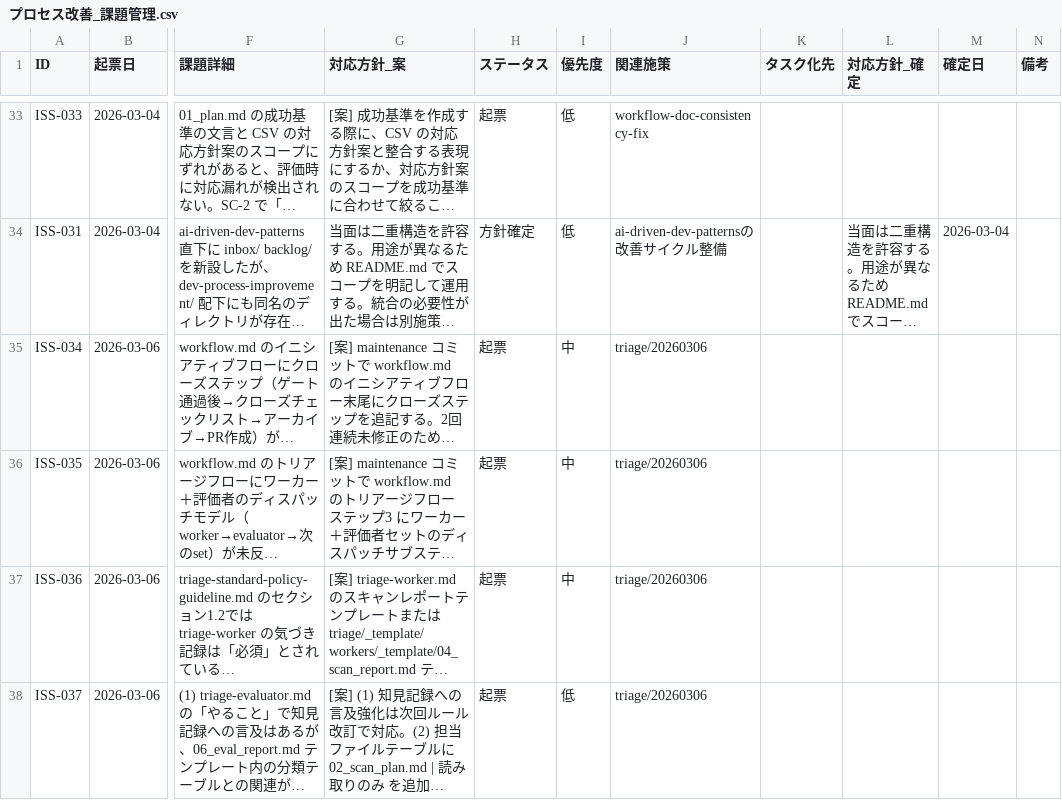
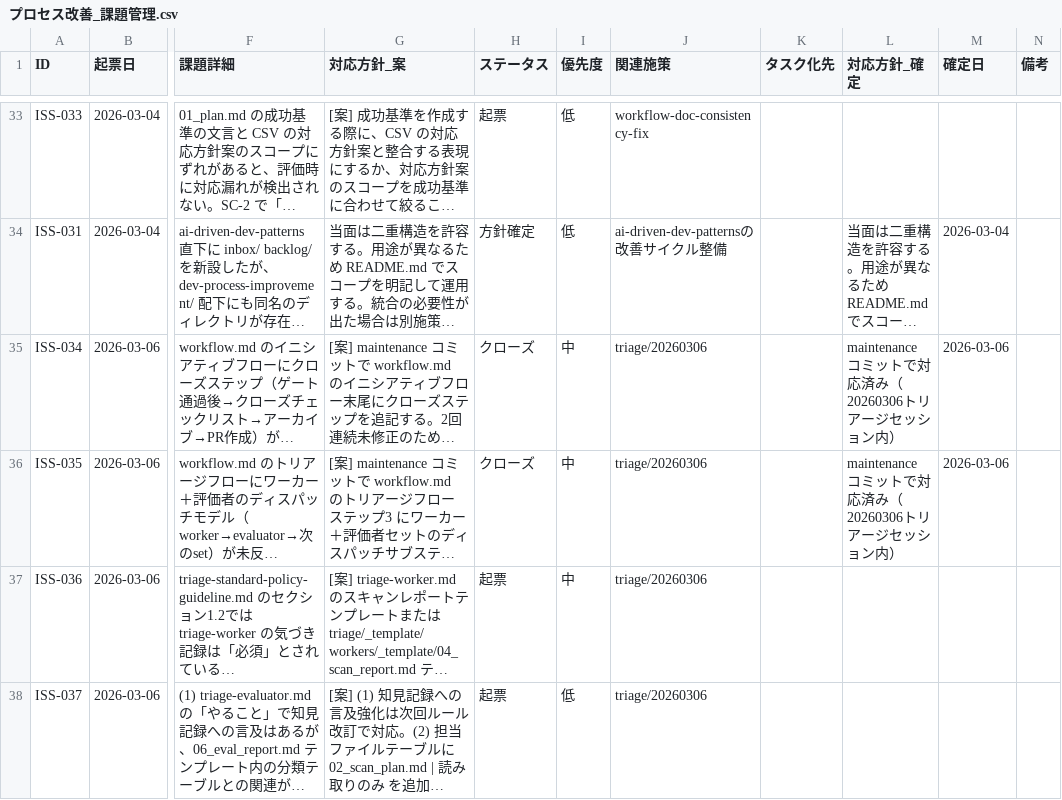
Before and after one commit to ryo12-n/ai-driven-dev-patterns, a CSV file: dev-process-improvement/プロセス改善_課題管理.csv, drawn as a sheet; only a part is shown, gaps mark what is left out; long unchanged cells end in …; the diff names each change by its address in the sheet, - before the commit and + after, or states it on an @@ line.

```diff
--- a/dev-process-improvement/プロセス改善_課題管理.csv
+++ b/dev-process-improvement/プロセス改善_課題管理.csv
-H35:H36 (ステータス): 起票
+H35:H36 (ステータス): クローズ
-L35:L36 (対応方針_確定): (empty)
+L35:L36 (対応方針_確定): maintenance コミットで対応済み（20260306トリアージセッション内）
-M35:M36 (確定日): (empty)
+M35:M36 (確定日): 2026-03-06
```
Also changed, not shown: 2 other files.
